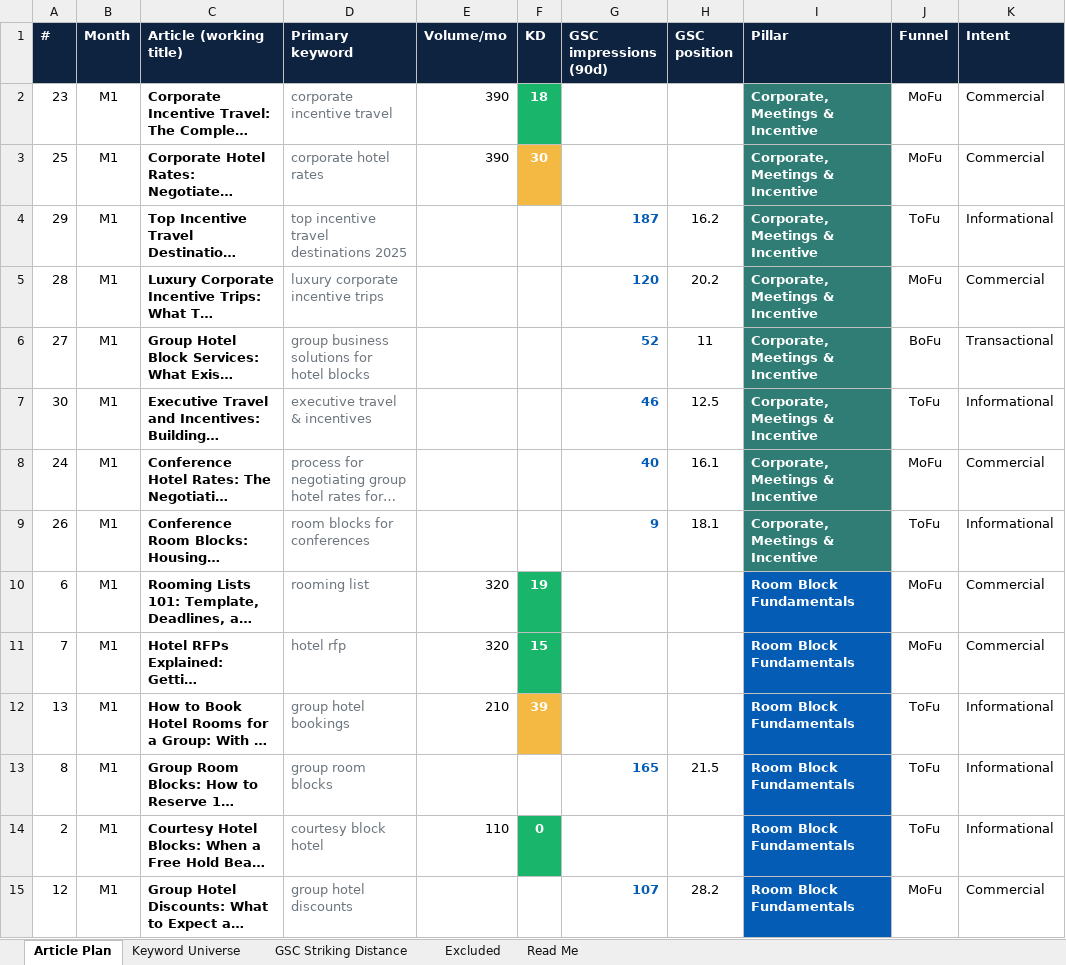
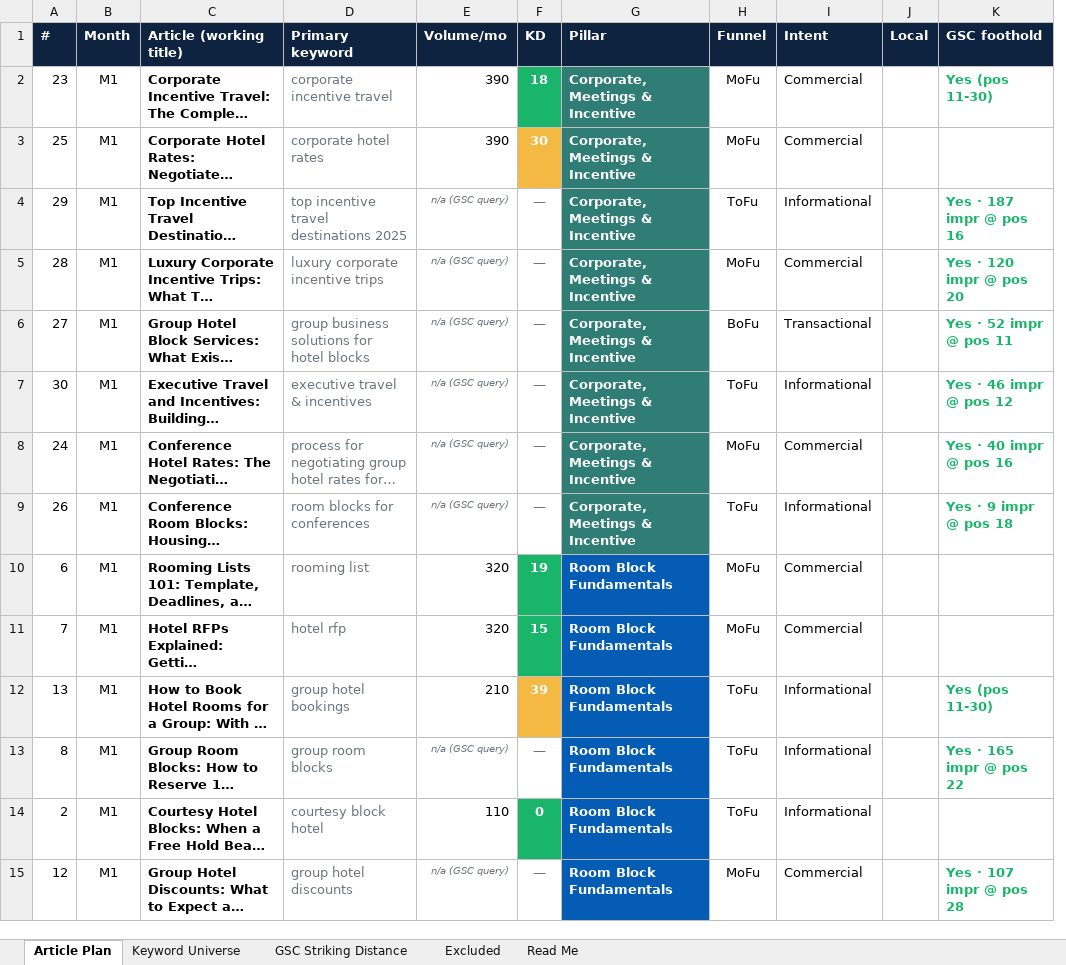
Before and after one commit to jonestj-boop/decks, an Excel workbook: decks/the-hotel-gurus/keyword-research.xlsx, sheet Article Plan, drawn as a sheet; only a part is shown; long unchanged cells end in …; values as stored, in another font and other column widths than the file's, no borders; removed rows and columns are numbered as before the commit, all else as after; the diff covers the shown part only; the diff names each change by its address in the sheet, - before the commit and + after, or states it on an @@ line.

```diff
--- a/decks/the-hotel-gurus/keyword-research.xlsx (sheet Article Plan)
+++ b/decks/the-hotel-gurus/keyword-research.xlsx (sheet Article Plan)
-column G (GSC impressions (90d)), rows 4-15: 187 | 120 | 52 | 46 | 40 | 9 |  |  |  | 165 |  | 107
-column H (GSC position), rows 4-15: 16.2 | 20.2 | 11 | 12.5 | 16.1 | 18.1 |  |  |  | 21.5 |  | 28.2
+column J (Local), empty
+column K (GSC foothold), rows 2-15: Yes (pos 11-30) |  | Yes · 187 impr @ pos 16 | Yes · 120 impr @ pos 20 | Yes · 52 impr @ pos 11 | Yes · 46 impr @ pos 12 | Yes · 40 impr @ pos 16 | Yes · 9 impr @ pos 18 |  |  | Yes (pos 11-30) | Yes · 165 impr @ pos 22 |  | Yes · 107 impr @ pos 28
-E4:E9 (Volume/mo): (empty)
+E4:E9 (Volume/mo): n/a (GSC query)
-F4:F9 (KD): (empty)
+F4:F9 (KD): —
-E13 (Volume/mo): (empty)
+E13 (Volume/mo): n/a (GSC query)
-F13 (KD): (empty)
+F13 (KD): —
-E15 (Volume/mo): (empty)
+E15 (Volume/mo): n/a (GSC query)
-F15 (KD): (empty)
+F15 (KD): —
```
Also changed, not shown: 122 edited cells elsewhere in this sheet, sheet Keyword Universe.
